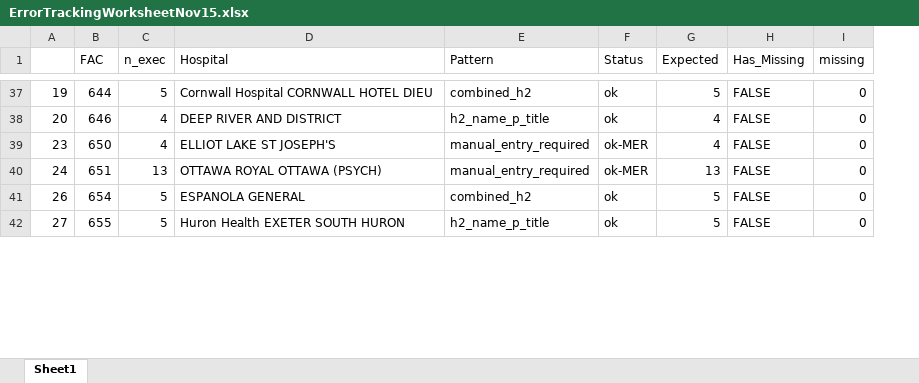
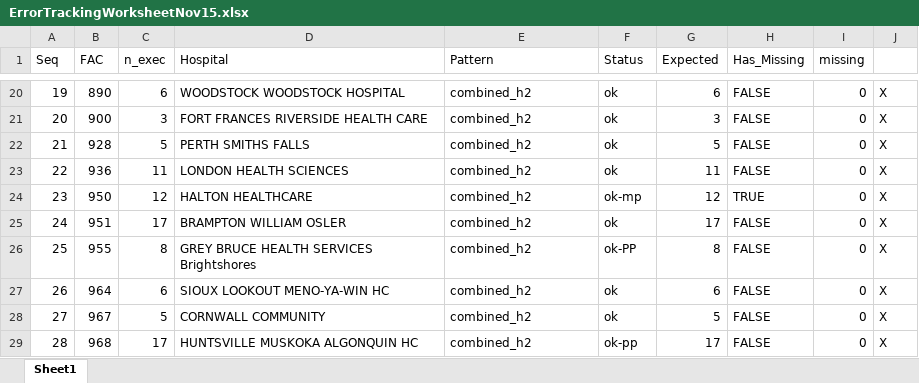
Before and after one commit to lewishooper/ExecutiveSearchYaml, an Excel workbook: tracking/ErrorTrackingWorksheetNov15.xlsx, sheet Sheet1, drawn as a sheet; only a part is shown, gaps mark what is left out; values as stored, in another font and other column widths than the file's, no cell formats; addresses are those after the commit; the diff covers the shown part only; the diff names each change by its address in the sheet, - before the commit and + after, or states it on an @@ line.

```diff
--- a/tracking/ErrorTrackingWorksheetNov15.xlsx (sheet Sheet1)
+++ b/tracking/ErrorTrackingWorksheetNov15.xlsx (sheet Sheet1)
+column J, rows 20-21: X | X; rows 24-25: X | X; rows 27-28: X | X
-A1: (empty)
+A1: Seq
-B20 (FAC): 644
+B20 (FAC): 890
-C20 (n_exec): 5
+C20 (n_exec): 6
-D20 (Hospital): Cornwall Hospital CORNWALL HOTEL DIEU
+D20 (Hospital): WOODSTOCK WOODSTOCK HOSPITAL
-G20 (Expected): 5
+G20 (Expected): 6
-B21 (FAC): 646
+B21 (FAC): 900
-C21 (n_exec): 4
+C21 (n_exec): 3
-D21 (Hospital): DEEP RIVER AND DISTRICT
+D21 (Hospital): FORT FRANCES RIVERSIDE HEALTH CARE
-E21 (Pattern): h2_name_p_title
+E21 (Pattern): combined_h2
-G21 (Expected): 4
+G21 (Expected): 3
+row 22: 21 | 928 | 5 | PERTH SMITHS FALLS | combined_h2 | ok | 5 | FALSE | 0 | X
+row 23: 22 | 936 | 11 | LONDON HEALTH SCIENCES | combined_h2 | ok | 11 | FALSE | 0 | X
-B24 (FAC): 650
+B24 (FAC): 950
-C24 (n_exec): 4
+C24 (n_exec): 12
-D24 (Hospital): ELLIOT LAKE ST JOSEPH'S
+D24 (Hospital): HALTON HEALTHCARE
-E24:E25 (Pattern): manual_entry_required
+E24:E25 (Pattern): combined_h2
-F24 (Status): ok-MER
+F24 (Status): ok-mp
-G24 (Expected): 4
+G24 (Expected): 12
-H24 (Has_Missing): FALSE
+H24 (Has_Missing): TRUE
-B25 (FAC): 651
+B25 (FAC): 951
-C25 (n_exec): 13
+C25 (n_exec): 17
-D25 (Hospital): OTTAWA ROYAL OTTAWA (PSYCH)
+D25 (Hospital): BRAMPTON WILLIAM OSLER
-F25 (Status): ok-MER
+F25 (Status): ok
-G25 (Expected): 13
+G25 (Expected): 17
+row 26: 25 | 955 | 8 | GREY BRUCE HEALTH SERVICES Brightshores | combined_h2 | ok-PP | 8 | FALSE | 0 | X
-B27 (FAC): 654
+B27 (FAC): 964
-C27 (n_exec): 5
+C27 (n_exec): 6
-D27 (Hospital): ESPANOLA GENERAL
+D27 (Hospital): SIOUX LOOKOUT MENO-YA-WIN HC
-G27 (Expected): 5
+G27 (Expected): 6
-B28 (FAC): 655
+B28 (FAC): 967
-D28 (Hospital): Huron Health EXETER SOUTH HURON
+D28 (Hospital): CORNWALL COMMUNITY
-E28 (Pattern): h2_name_p_title
+E28 (Pattern): combined_h2
+row 29: 28 | 968 | 17 | HUNTSVILLE MUSKOKA ALGONQUIN HC | combined_h2 | ok-pp | 17 | FALSE | 0 | X
```
Also changed, not shown: 46 added rows, 51 removed rows and 464 edited cells elsewhere in this sheet, cell formats, 6 other files.
